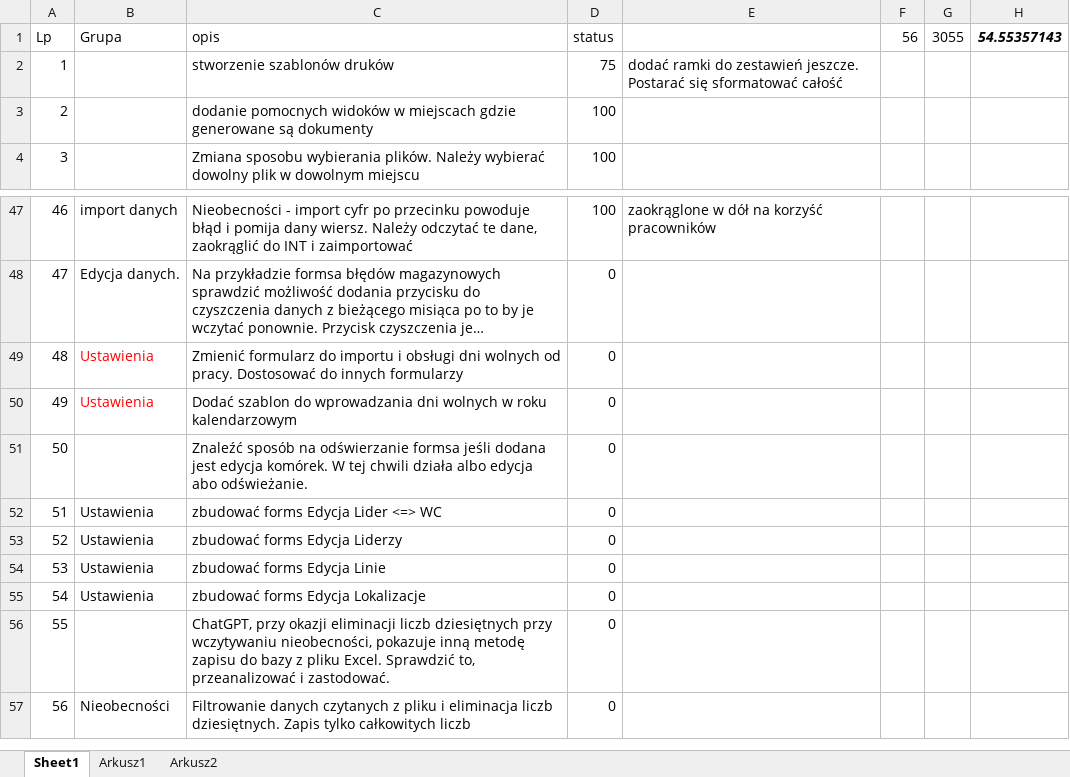
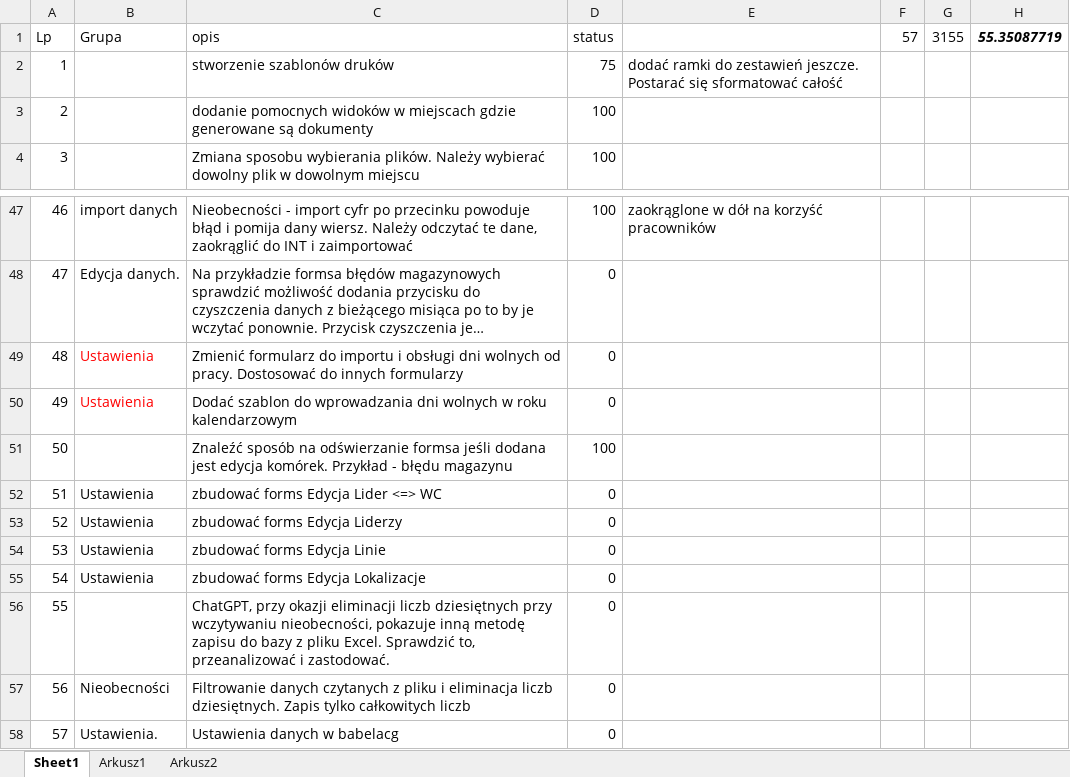
Before and after one commit to kolomir/place_v2, an Excel workbook: #Do zrobienia.xlsx, sheet Sheet1, drawn as a sheet; only a part is shown, gaps mark what is left out; long unchanged cells end in …; values as stored, in another font and other column widths than the file's, no borders; conditional formats not drawn; removed rows and columns are numbered as before the commit, all else as after; the diff names each change by its address in the sheet, - before the commit and + after, or states it on an @@ line.

Commit message:
13.01.2025 - Poprawna edycja danych w zestawieniach tabelarycznycch. Nie ma błędu podczas importu danych z pliku. Optymalizacja menu głównego. Eliminacja zbędnych zapytań do bazy.

```diff
--- a/#Do zrobienia.xlsx (sheet Sheet1)
+++ b/#Do zrobienia.xlsx (sheet Sheet1)
-F1: 56
+F1: 57
-G1: 3055
+G1: 3155
-H1: 54.55357143
+H1: 55.35087719
-row 51: 50 |  | Znaleźć sposób na odświerzanie formsa jeśli dodana jest edycja komórek. W tej chwili działa albo edycja abo odświeżanie. | 0
+row 51: 50 |  | Znaleźć sposób na odświerzanie formsa jeśli dodana jest edycja komórek. Przykład - błędu magazynu | 100
+row 58: 57 | Ustawienia. | Ustawienia danych w babelacg | 0
```
Also changed, not shown: 7 other files.
